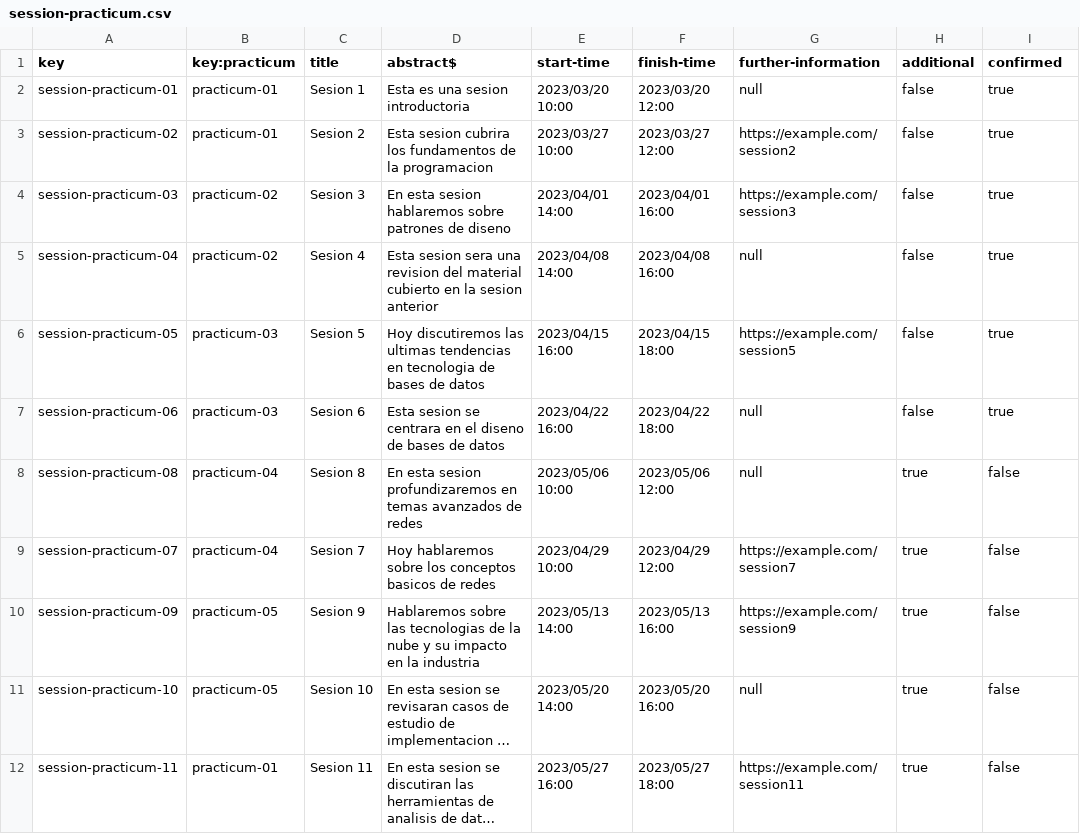
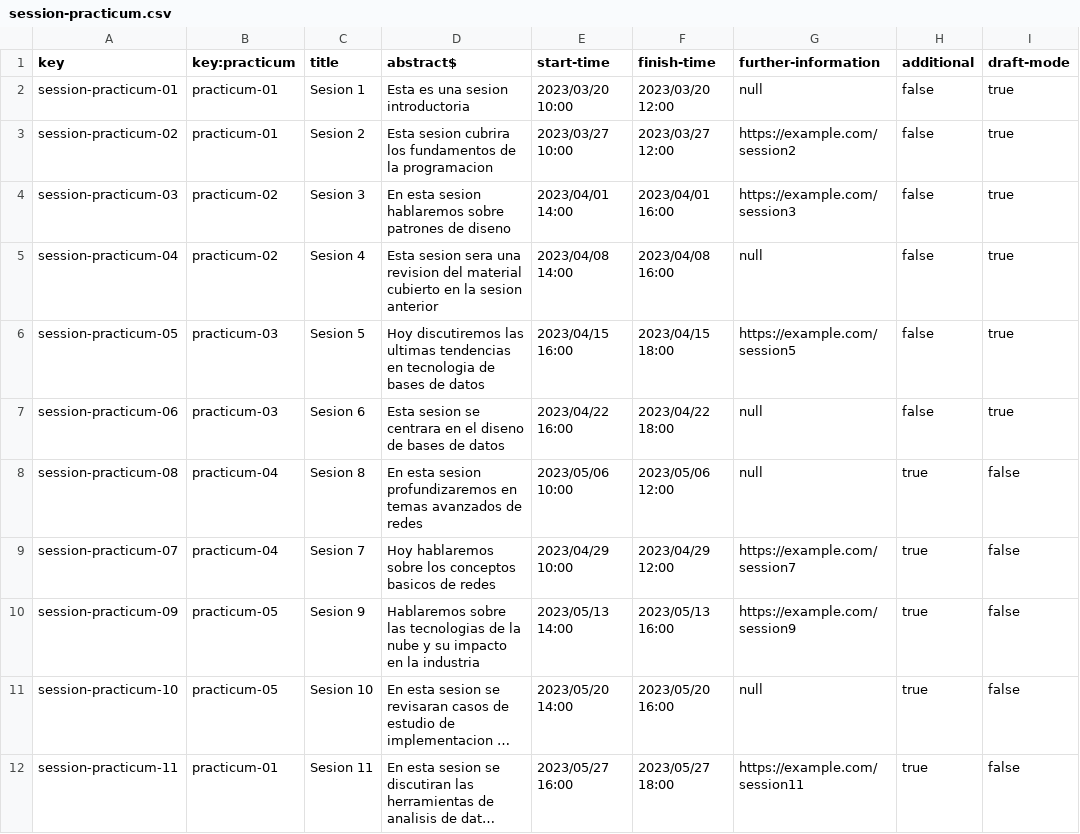
Before and after one commit to antcardia/Acme-L3-D04, a CSV file: src/main/webapp/WEB-INF/resources/sample-data/session-practicum.csv, drawn as a sheet; long unchanged cells end in ….

```diff
--- a/src/main/webapp/WEB-INF/resources/sample-data/session-practicum.csv
+++ b/src/main/webapp/WEB-INF/resources/sample-data/session-practicum.csv
@@ -1,2 +1,2 @@
-key,key:practicum,title,abstract$,start-time,finish-time,further-information,additional,confirmed
+key,key:practicum,title,abstract$,start-time,finish-time,further-information,additional,draft-mode
 session-practicum-01,practicum-01,"Sesion 1","Esta es una sesion introductoria",2023/03/20 10:00,2023/03/20 12:00,null,false,true
```
Also changed, not shown: 12 other files.
